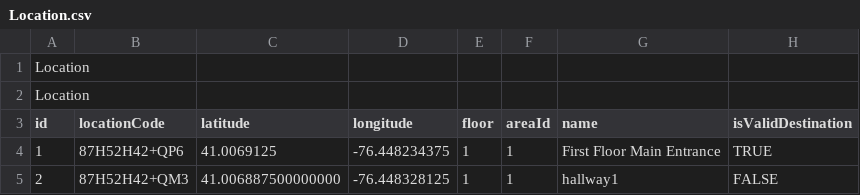
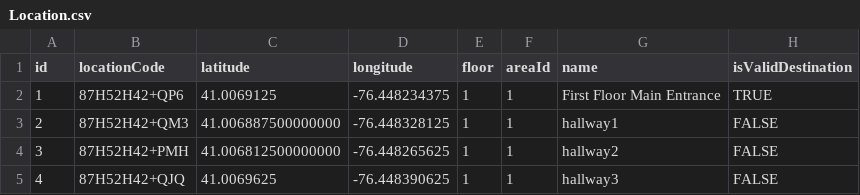
Before and after one commit to losingfayth/oose-campus-map, a CSV file: db/csvs/Location.csv, drawn as a sheet; only a part is shown; the shorter side is filled out with more unchanged rows; the diff names each change by its address in the sheet, - before the commit and + after, or states it on an @@ line.

Commit message:
Fixed changes to Location.csv headers caused by exporting from Apple Numbers

```diff
--- a/db/csvs/Location.csv
+++ b/db/csvs/Location.csv
-row 1: Location
-row 2: Location
```
